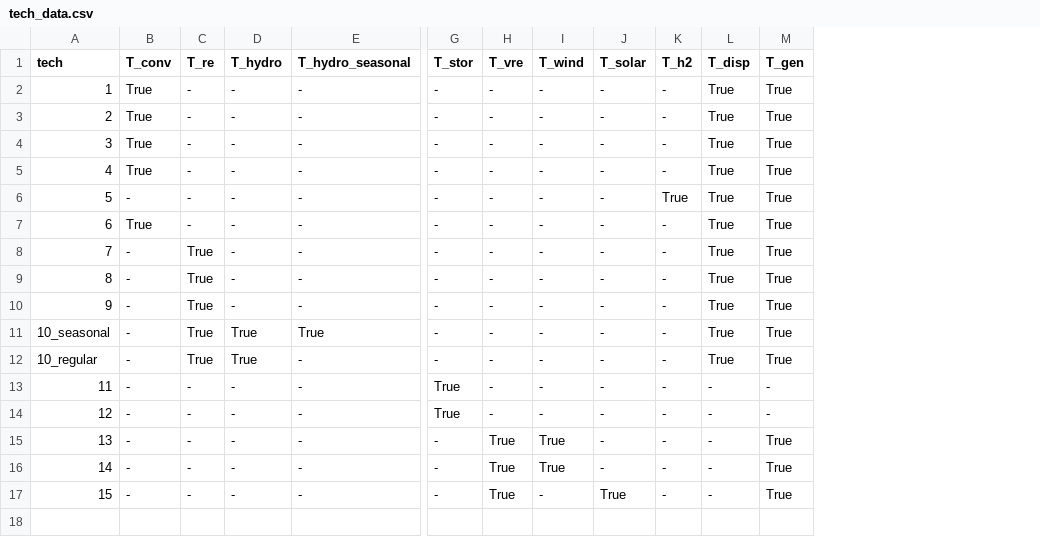
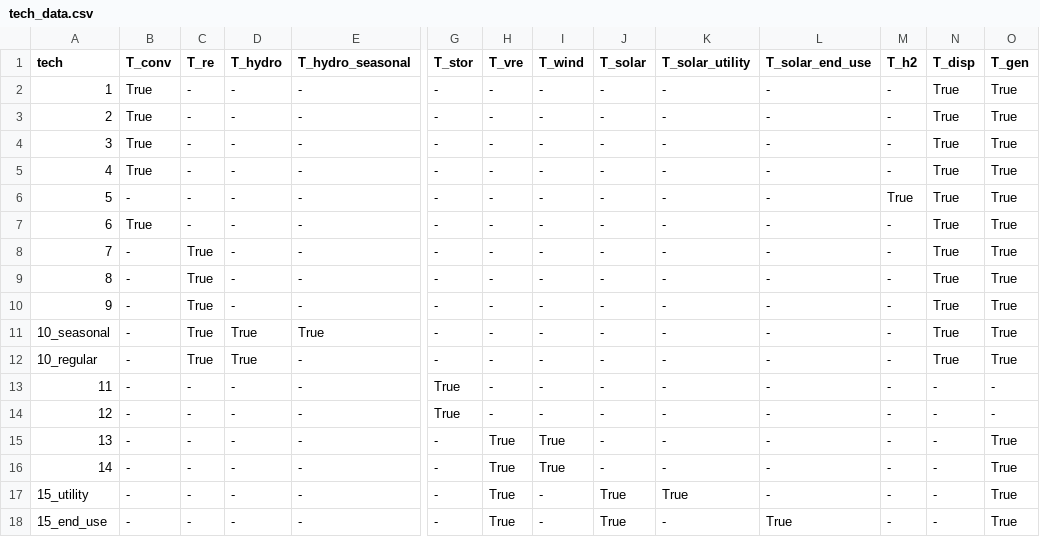
Before and after one commit to Community-NEMS/cnems-models, a CSV file: input/electricity/tech_data.csv, drawn as a sheet; only a part is shown, gaps mark what is left out; rows hold the shown columns only; the diff names each change by its address in the sheet, - before the commit and + after, or states it on an @@ line.

```diff
--- a/input/electricity/tech_data.csv
+++ b/input/electricity/tech_data.csv
+column K (T_solar_utility), rows 2-17: - | - | - | - | - | - | - | - | - | - | - | - | - | - | - | True
+column L (T_solar_end_use), rows 2-17: all -
-A17 (tech): 15
+A17 (tech): 15_utility
+row 18: 15_end_use | - | - | - | - | - | True | - | True | - | True | - | - | True
```
Also changed, not shown: input/electricity/cem_inputs/CapCost.csv, input/electricity/cem_inputs/CapCostInitial.csv, 23 other files.
